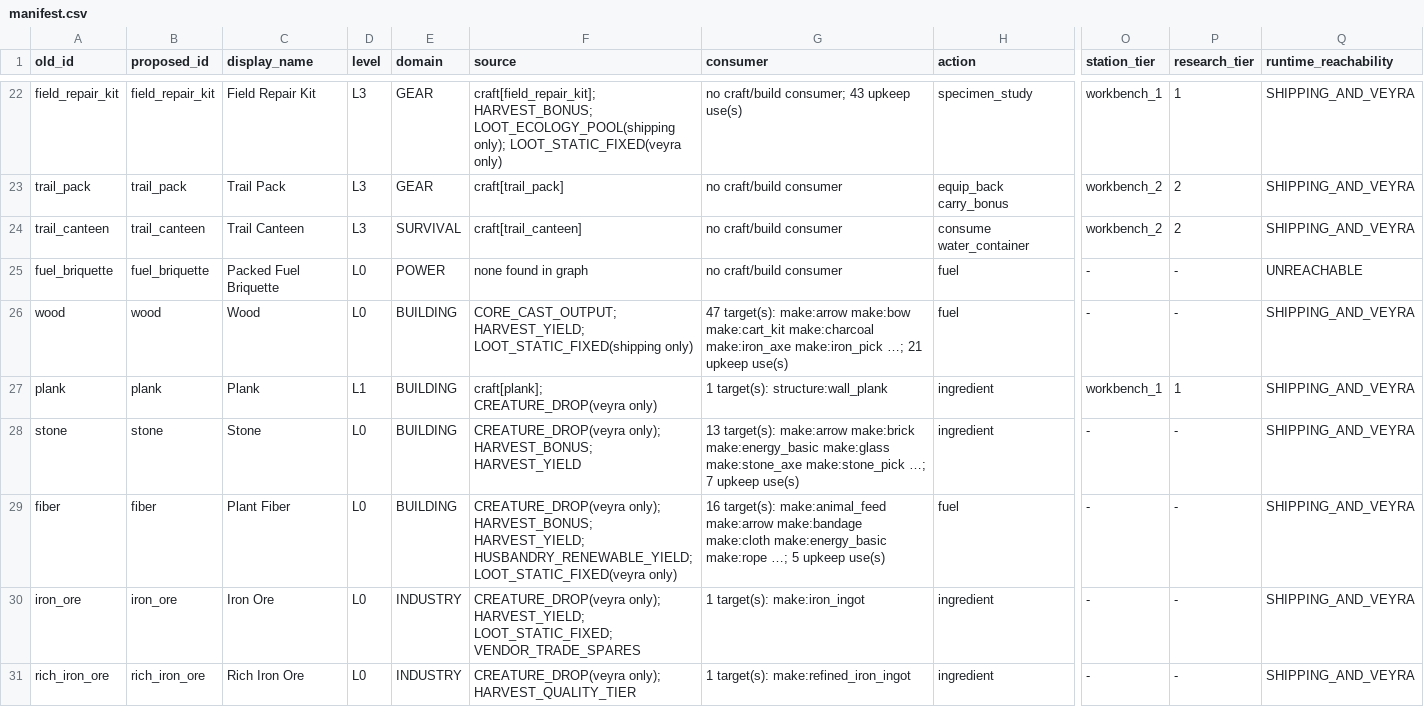
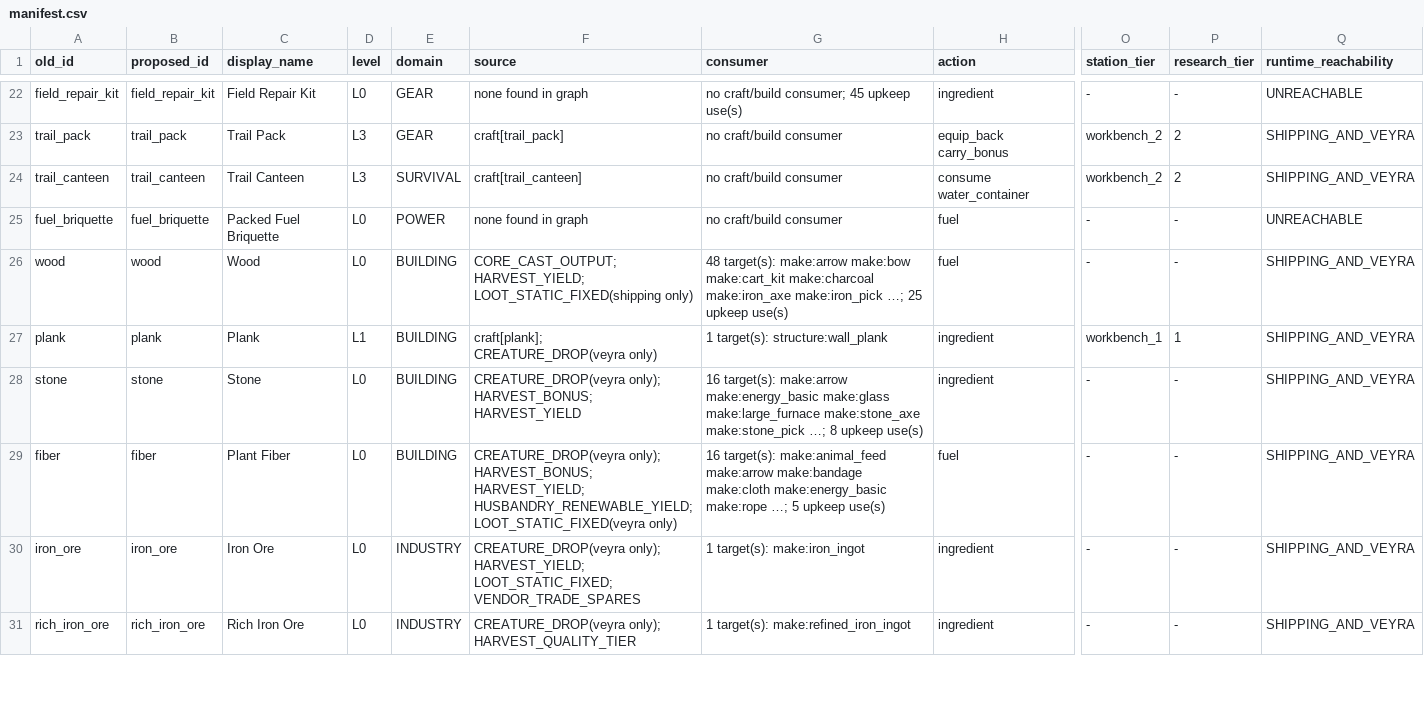
Before and after one commit to Khanh-glitch/Soul-of-Hero, a CSV file: web/ref/item-ontology-v2/manifest.csv, drawn as a sheet; only a part is shown, gaps mark what is left out; the diff covers the shown part only; the diff names each change by its address in the sheet, - before the commit and + after, or states it on an @@ line.

Commit message:
Tests: bring 21 stale suites onto the live rules (item set v3, Ledger rev 6, starter club, PA1); regenerate ontology artifacts; record official 336 h endurance on fc63741
No runtime game code changes. src edits are confined to analysis/test-only modules
(item-ontology-findings, item-crafting-design) and one veyra05 test.

- mec01-c1: rewritten onto the rev 6 motorbike chain, costs read from the catalog
- wp3: rewritten for item set v3 (hand-made Stone Pickaxe, roadside salvage, one machine part recycled at po_slag, Floor -1 reload)
- item-ontology-v2: 7 tests updated; P2 finding reports SUPERSEDED; 9 generated files refreshed
- r8b: asserts Plank Wall cannot be placed (game gap, flagged)
- endurance fc63741: exit 0, campaign gate 15/15, max save 3.97 MB, all six Elders reach settlements

Co-authored-by: arena-agent <297053741+arena-agent@users.noreply.github.com>

```diff
--- a/web/ref/item-ontology-v2/manifest.csv
+++ b/web/ref/item-ontology-v2/manifest.csv
-D22 (level): L3
+D22 (level): L0
-F22 (source): craft[field_repair_kit]; HARVEST_BONUS; LOOT_ECOLOGY_POOL(shipping only); LOOT_STATIC_FIXED(veyra only)
+F22 (source): none found in graph
-G22 (consumer): no craft/build consumer; 43 upkeep use(s)
+G22 (consumer): no craft/build consumer; 45 upkeep use(s)
-H22 (action): specimen_study
+H22 (action): ingredient
-O22 (station_tier): workbench_1
+O22 (station_tier): -
-P22 (research_tier): 1
+P22 (research_tier): -
-Q22 (runtime_reachability): SHIPPING_AND_VEYRA
+Q22 (runtime_reachability): UNREACHABLE
-G26 (consumer): 47 target(s): make:arrow make:bow make:cart_kit make:charcoal make:iron_axe make:iron_pick …; 21 upkeep use(s)
+G26 (consumer): 48 target(s): make:arrow make:bow make:cart_kit make:charcoal make:iron_axe make:iron_pick …; 25 upkeep use(s)
-G28 (consumer): 13 target(s): make:arrow make:brick make:energy_basic make:glass make:stone_axe make:stone_pick …; 7 upkeep use(s)
+G28 (consumer): 16 target(s): make:arrow make:energy_basic make:glass make:large_furnace make:stone_axe make:stone_pick …; 8 upkeep use(s)
```
Also changed, not shown: 164 edited cells elsewhere in this file, 34 other files.
